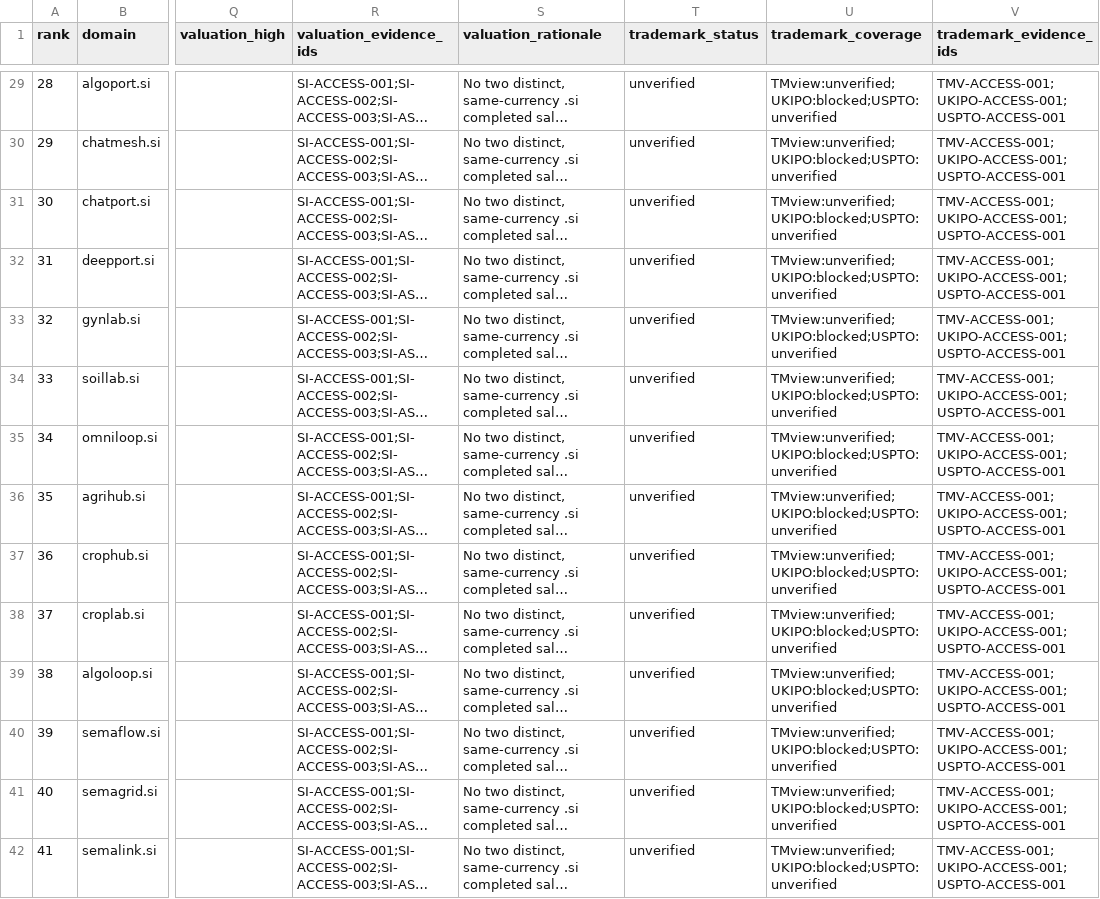
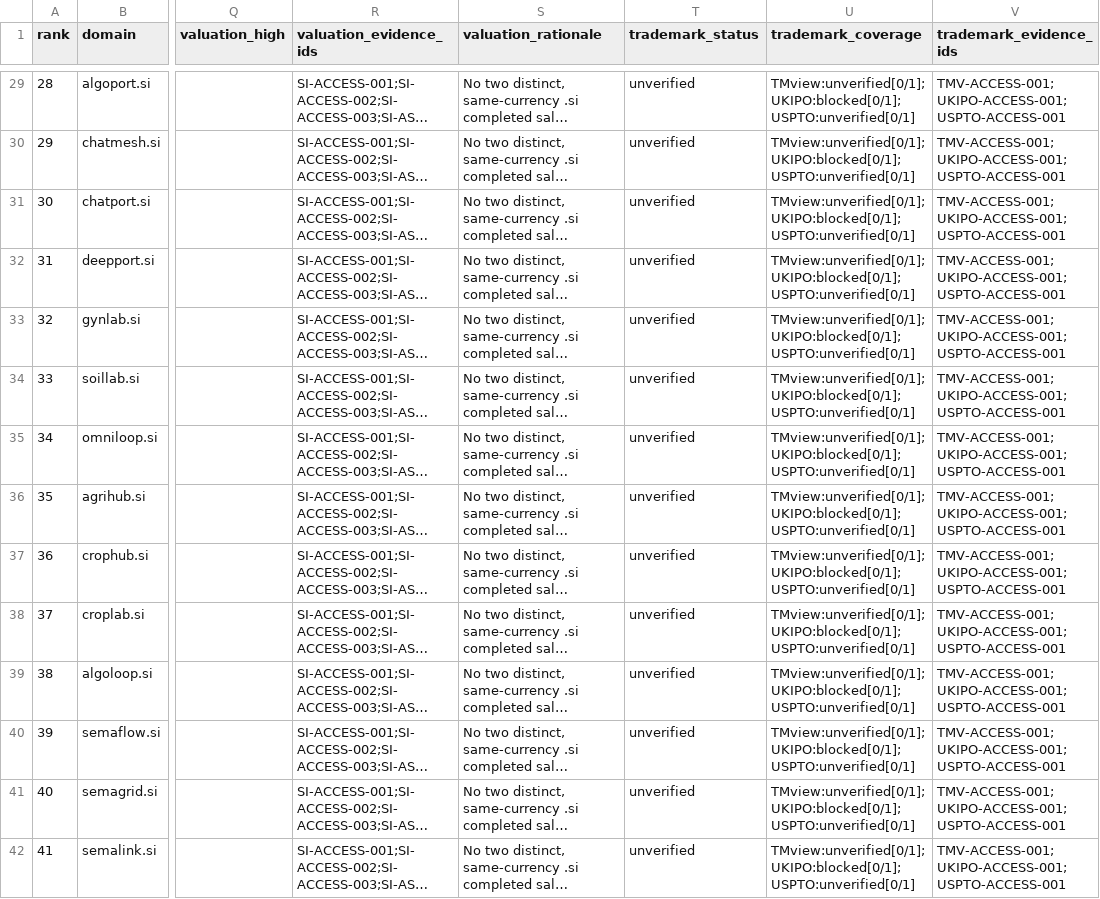
Before and after one commit to clintbailo94/unfus-si, a CSV file: output/opportunities.csv, drawn as a sheet; only a part is shown, gaps mark what is left out; long unchanged cells end in …; the diff covers the shown part only; the diff names each change by its address in the sheet, - before the commit and + after, or states it on an @@ line.

Commit message:
T-13: PKG-B valuation evidence, trademarks, re-scoring (rework 1)
Reworked the shortlist and trademark validators, added candidate-based exact-query coverage and portable proof checks, corrected sale-source provenance, and regenerated the research outputs. Parts 1 and 3 are done; Part 2 remains blocked because no authorized official search UI was available.

```diff
--- a/output/opportunities.csv
+++ b/output/opportunities.csv
-U29:U42 (trademark_coverage): TMview:unverified;UKIPO:blocked;USPTO:unverified
+U29:U42 (trademark_coverage): TMview:unverified[0/1];UKIPO:blocked[0/1];USPTO:unverified[0/1]
```
Also changed, not shown: 86 edited cells elsewhere in this file, output/valuation_evidence.csv, 10 other files.
